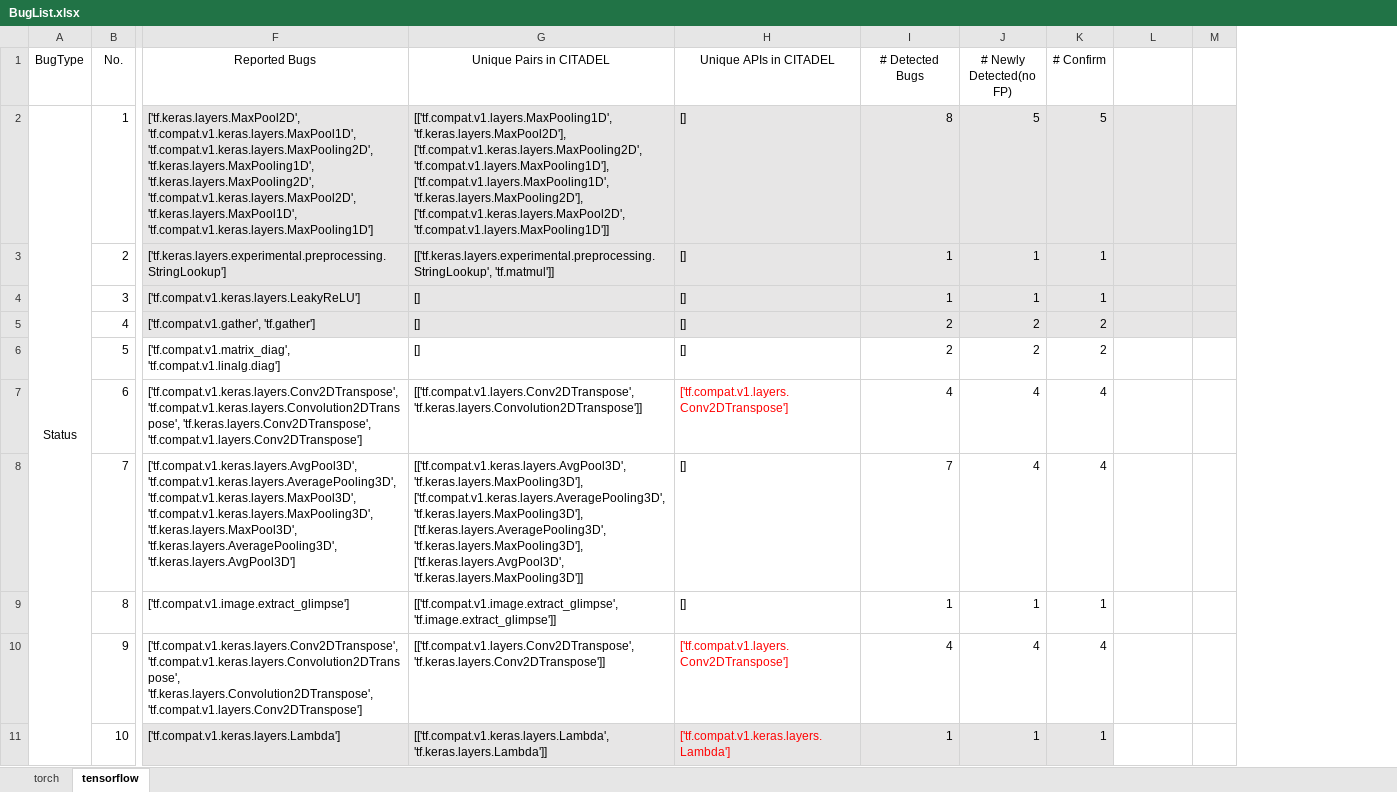
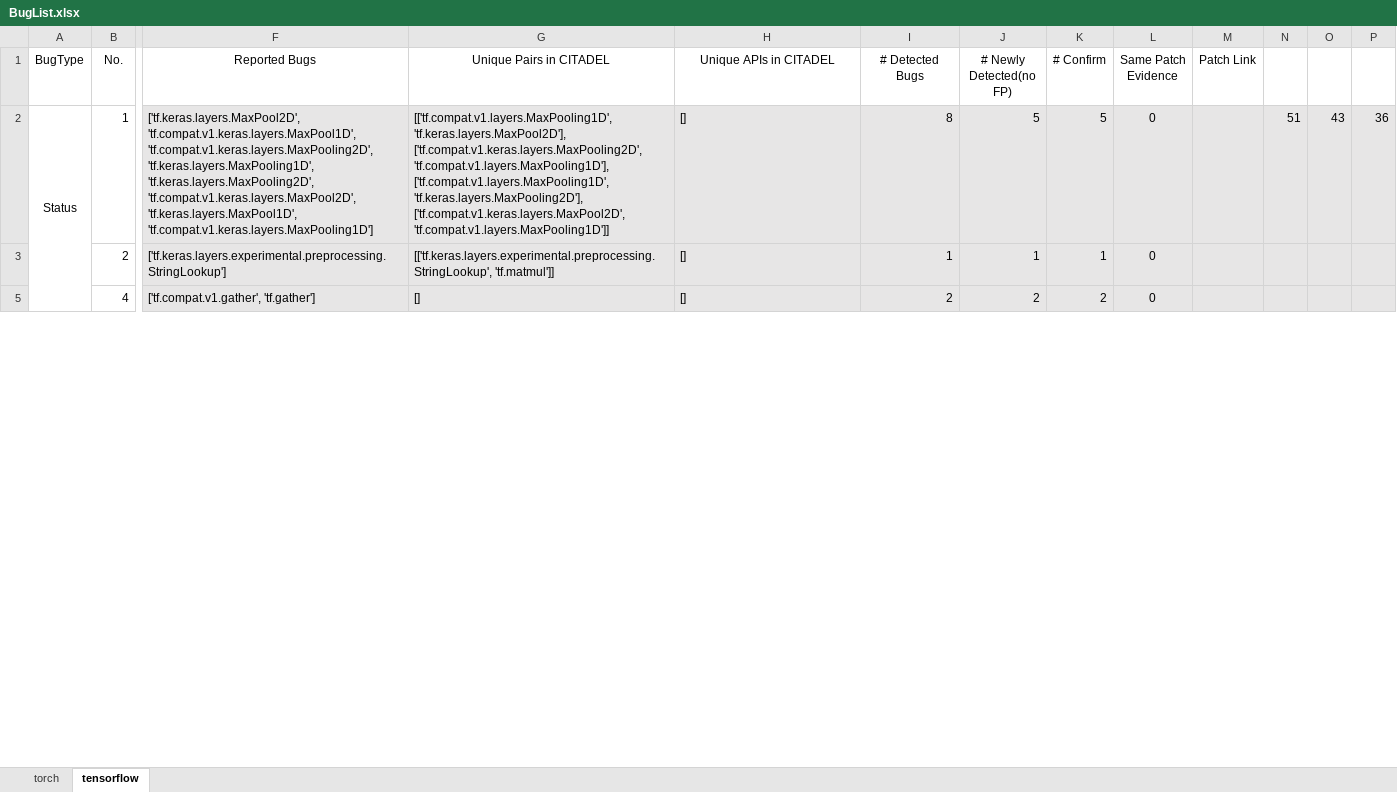
Before and after one commit to shiningrain/CITADEL, an Excel workbook: OpensourcedData/BugList.xlsx, sheet tensorflow, drawn as a sheet; only a part is shown, gaps mark what is left out; values as stored, in another font and other column widths than the file's, no borders; removed rows and columns are numbered as before the commit, all else as after; rows hold the shown columns only; the diff covers the shown part only; the diff names each change by its address in the sheet, - before the commit and + after, or states it on an @@ line.

Commit message:
Add files via upload

```diff
--- a/OpensourcedData/BugList.xlsx (sheet tensorflow)
+++ b/OpensourcedData/BugList.xlsx (sheet tensorflow)
-column M, empty
+column M (Patch Link), empty
+column N, row 2: 51
+column O, row 2: 43
+column P, row 2: 36
-L1: (empty)
+L1: Same Patch Evidence
-L2:L3 (Same Patch Evidence): (empty)
+L2:L3 (Same Patch Evidence): 0
@@ row 4 hidden:  | 3 | ['tf.compat.v1.keras.layers.LeakyReLU'] | [] | [] | 1 | 1 | 1 @@
-L5 (Same Patch Evidence): (empty)
+L5 (Same Patch Evidence): 0
-row 6:  | 5 | ['tf.compat.v1.matrix_diag', 'tf.compat.v1.linalg.diag'] | [] | [] | 2 | 2 | 2
@@ row 7 hidden:  | 6 | ['tf.compat.v1.keras.layers.Conv2DTranspose', 'tf.compat.v1.keras.layers.Convolution2DTranspose', 'tf.keras.layers.Conv2DTranspose', 'tf.compat.v1.layers.Conv2DTranspose'] | [['tf.compat.v1.layers.Conv2DTranspose', 'tf.keras.layers.Convolution2DTranspose']] | ['tf.compat.v1.layers.Conv2DTranspose'] | 4 | 4 | 4 @@
@@ row 8 hidden:  | 7 | ['tf.compat.v1.keras.layers.AvgPool3D', 'tf.compat.v1.keras.layers.AveragePooling3D', 'tf.compat.v1.keras.layers.MaxPool3D', 'tf.compat.v1.keras.layers.MaxPooling3D', 'tf.keras.layers.MaxPool3D', 'tf.keras.layers.AveragePooling3D', 'tf.keras.layers.AvgPool3D'] | [['tf.compat.v1.keras.layers.AvgPool3D', 'tf.keras.layers.MaxPooling3D'], ['tf.compat.v1.keras.layers.AveragePooling3D', 'tf.keras.layers.MaxPooling3D'], ['tf.keras.layers.AveragePooling3D', 'tf.keras.layers.MaxPooling3D'], ['tf.keras.layers.AvgPool3D', 'tf.keras.layers.MaxPooling3D']] | [] | 7 | 4 | 4 @@
@@ row 9 hidden:  | 8 | ['tf.compat.v1.image.extract_glimpse'] | [['tf.compat.v1.image.extract_glimpse', 'tf.image.extract_glimpse']] | [] | 1 | 1 | 1 @@
@@ row 10 hidden:  | 9 | ['tf.compat.v1.keras.layers.Conv2DTranspose', 'tf.compat.v1.keras.layers.Convolution2DTranspose', 'tf.keras.layers.Convolution2DTranspose', 'tf.compat.v1.layers.Conv2DTranspose'] | [['tf.compat.v1.layers.Conv2DTranspose', 'tf.keras.layers.Conv2DTranspose']] | ['tf.compat.v1.layers.Conv2DTranspose'] | 4 | 4 | 4 @@
@@ row 11 hidden:  | 10 | ['tf.compat.v1.keras.layers.Lambda'] | [['tf.compat.v1.keras.layers.Lambda', 'tf.keras.layers.Lambda']] | ['tf.compat.v1.keras.layers.Lambda'] | 1 | 1 | 1 @@
```
Also changed, not shown: 1 added row, 4 removed rows, 19 hidden or unhidden rows, 8 edited cells, cell formats and merged cells elsewhere in this sheet, sheet torch.
